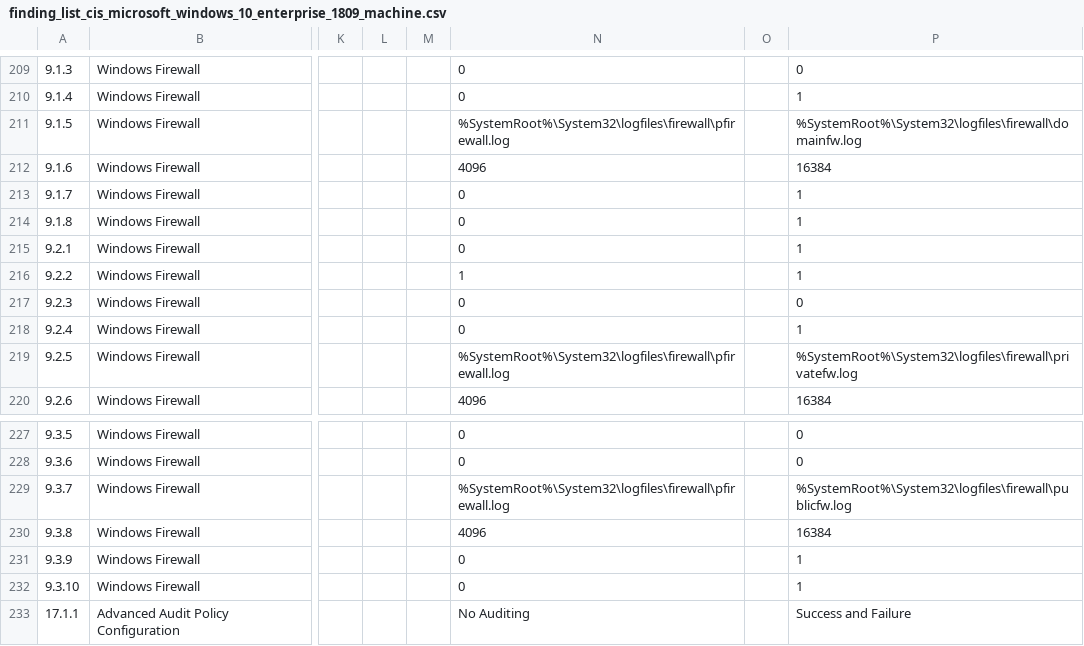
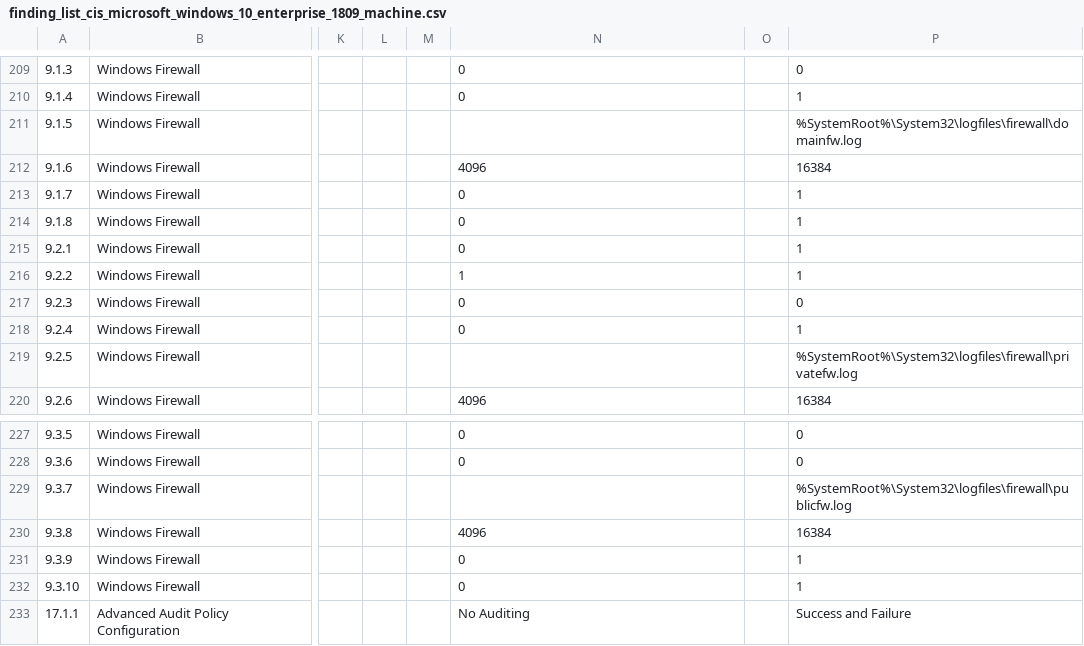
Before and after one commit to 0x6d69636b/windows_hardening, a CSV file: lists/finding_list_cis_microsoft_windows_10_enterprise_1809_machine.csv, drawn as a sheet; only a part is shown, gaps mark what is left out; the diff names each change by its address in the sheet, - before the commit and + after, or states it on an @@ line.

Commit message:
Remove DefaultValue for firewall log path in policy setting

```diff
--- a/lists/finding_list_cis_microsoft_windows_10_enterprise_1809_machine.csv
+++ b/lists/finding_list_cis_microsoft_windows_10_enterprise_1809_machine.csv
-N211: %SystemRoot%\System32\logfiles\firewall\pfirewall.log
+N211: (empty)
-N219: %SystemRoot%\System32\logfiles\firewall\pfirewall.log
+N219: (empty)
-N229: %SystemRoot%\System32\logfiles\firewall\pfirewall.log
+N229: (empty)
```
Also changed, not shown: lists/finding_list_cis_microsoft_windows_10_enterprise_1903_machine.csv, lists/finding_list_cis_microsoft_windows_10_enterprise_1909_machine.csv, 27 other files.
